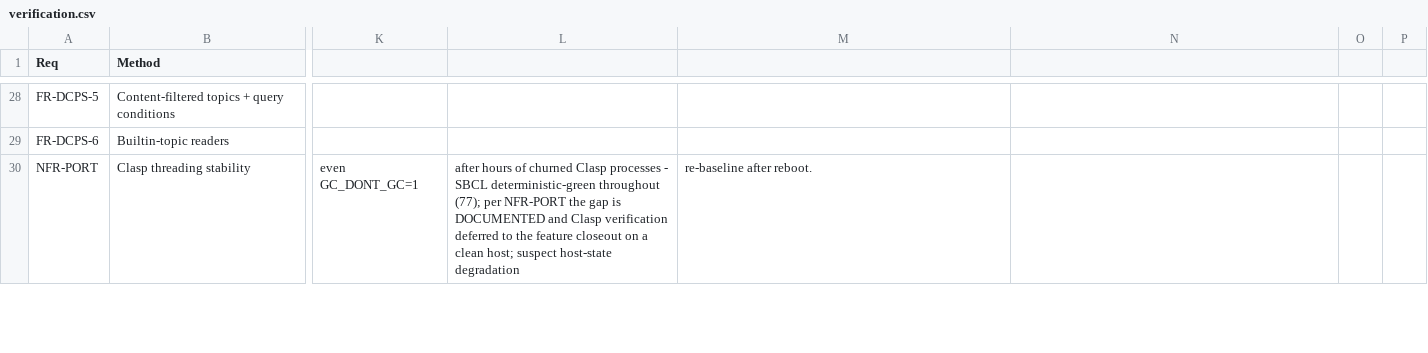
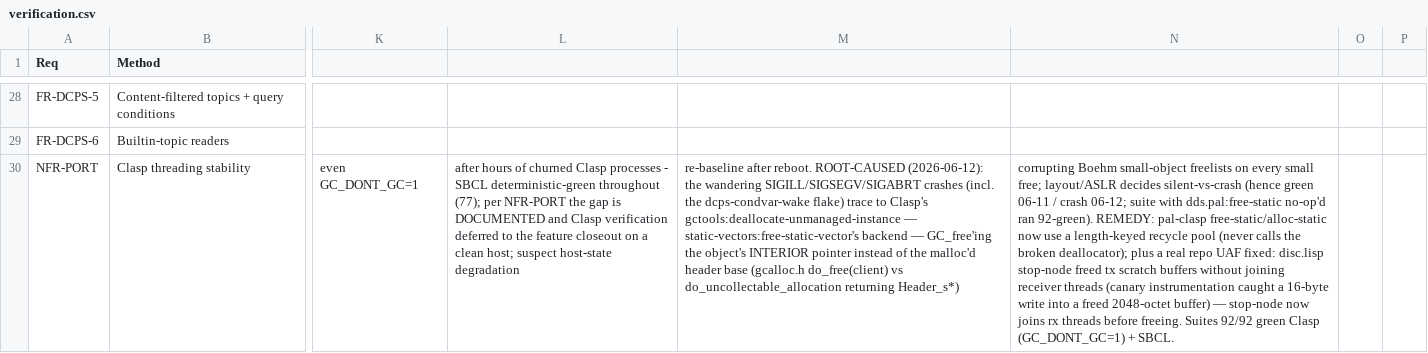
Before and after one commit to goenninger-b-t/dds, a CSV file: docs/verification.csv, drawn as a sheet; only a part is shown, gaps mark what is left out; the diff covers the shown part only; the diff names each change by its address in the sheet, - before the commit and + after, or states it on an @@ line.

Commit message:
feat(types): minimal EquivalenceHash externally confirmed vs Fast DDS 3.6.1 (FR-IO-2 S3)
Live Fast DDS SEDP PID_TYPE_INFORMATION (92 B, LC=5; s1-forward-lo0.pcap
fr 236/237, byte-identical s2-forward fr 68) locked as a regression
vector (test fastdds-type-information-vector): our parser consumes it
and recovers EK_MINIMAL bfe2a62ed811ac463c40c97d30ee / size 87,
byte-identical to our serializer's hash for the same ShapeType IDL -
the first external oracle for the XCDR2 MinimalTypeObject serializer +
EquivalenceHash (closes the ADR 0009 unconfirmed thread for the
exercised path). deserialize-type-information-hash fixed
failing-test-first to accept the LC=5 NEXTINT-reuse framing (XTypes 1.3
clause 7.4.3.4.2) alongside our LC=4 emission. verification.csv
FR-TYPE-2/3 caveat narrowed to the unexercised VM edges.

Clasp: the Illegal-instruction crash first seen at this test was
exonerated - it reproduced at clean HEAD and was root-caused to the
PAL/disc issues fixed in the preceding commit. Suite 92 green on SBCL
and Clasp (GC_DONT_GC=1, two consecutive runs). Refs FR-TYPE-2/3,
ADR 0009/0010.

```diff
--- a/docs/verification.csv
+++ b/docs/verification.csv
-M30: …after reboot.
+M30: …after reboot. ROOT-CAUSED (2026-06-12): the wandering SIGILL/SIGSEGV/SIGABRT crashes (incl. the dcps-condvar-wake flake) trace to Clasp's gctools:deallocate-unmanaged-instance — static-vectors:free-static-vector's backend — GC_free'ing the object's INTERIOR pointer instead of the malloc'd header base (gcalloc.h do_free(client) vs do_uncollectable_allocation returning Header_s*)
-N30: (empty)
+N30: corrupting Boehm small-object freelists on every small free; layout/ASLR decides silent-vs-crash (hence green 06-11 / crash 06-12; suite with dds.pal:free-static no-op'd ran 92-green). REMEDY: pal-clasp free-static/alloc-static now use a length-keyed recycle pool (never calls the broken deallocator); plus a real repo UAF fixed: disc.lisp stop-node freed tx scratch buffers without joining receiver threads (canary instrumentation caught a 16-byte write into a freed 2048-octet buffer) — stop-node now joins rx threads before freeing. Suites 92/92 green Clasp (GC_DONT_GC=1) + SBCL.
```
Also changed, not shown: 2 edited cells elsewhere in this file, 8 other files.
